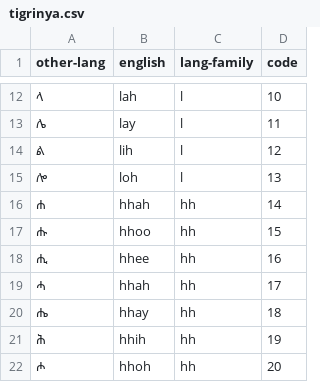
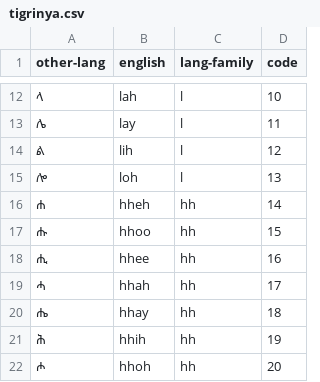
Before and after one commit to SirEctor/lang_cards, a CSV file: public/study_data/tigrinya.csv, drawn as a sheet; only a part is shown, gaps mark what is left out.

Commit message:
edit hh

```diff
--- a/public/study_data/tigrinya.csv
+++ b/public/study_data/tigrinya.csv
@@ -15,3 +15,3 @@ other-lang,english,lang-family,code
 ሎ,loh,l,13
-ሐ,hhah,hh,14
+ሐ,hheh,hh,14
 ሑ,hhoo,hh,15
```
